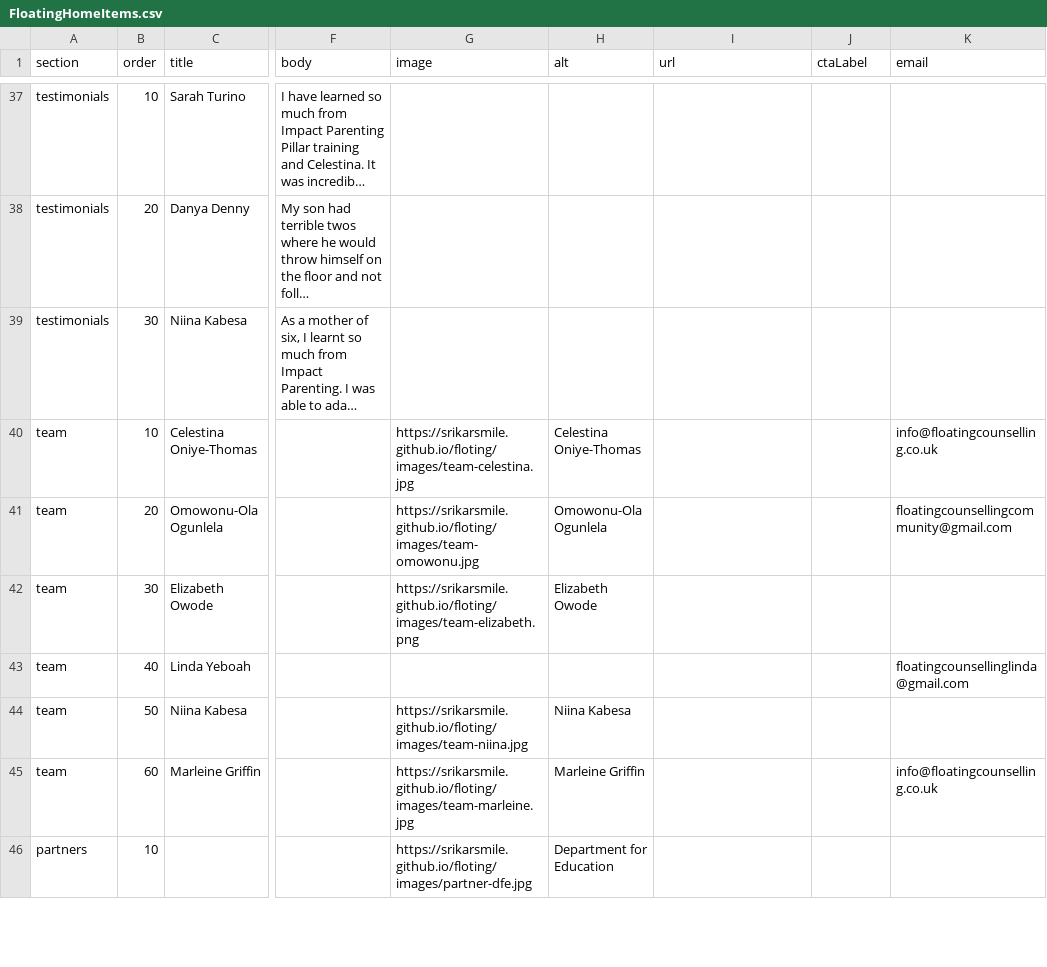
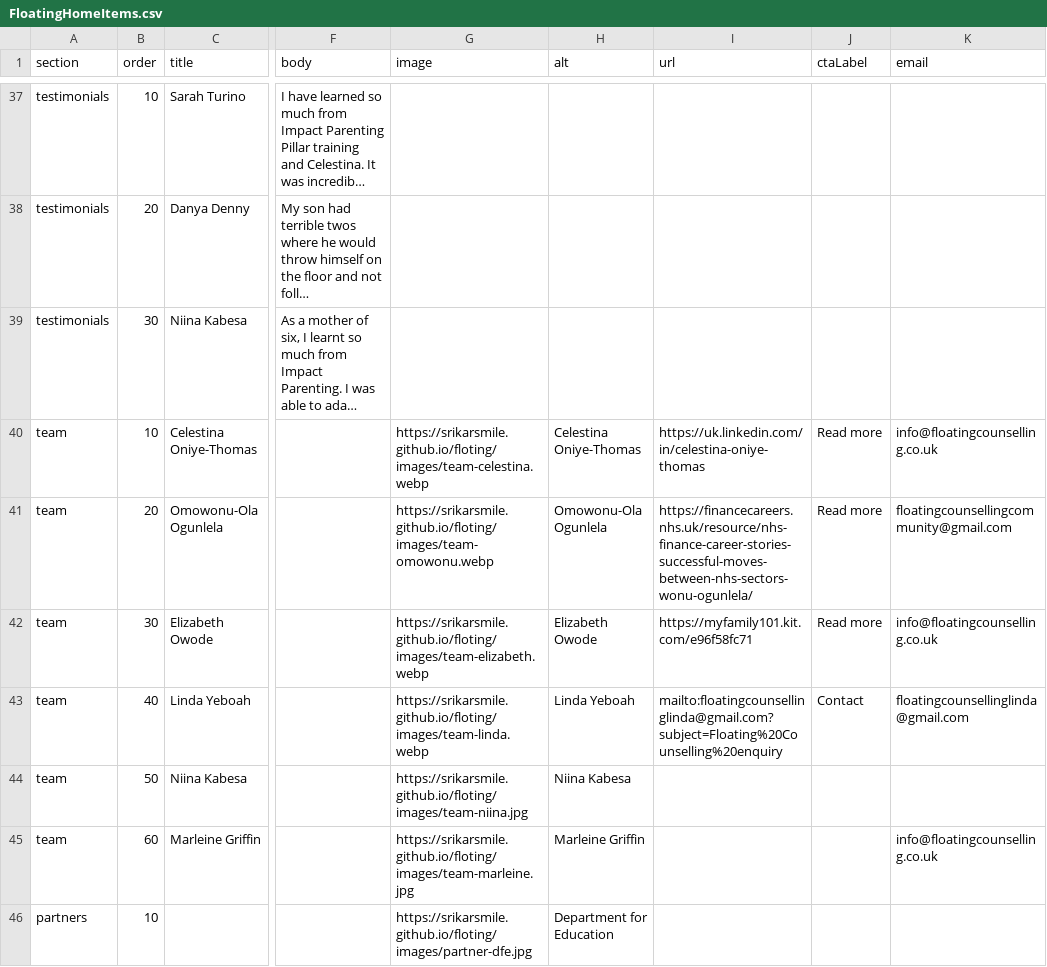
Before and after one commit to Srikarsmile/floting, a CSV file: wix-cms/FloatingHomeItems.csv, drawn as a sheet; only a part is shown, gaps mark what is left out; long unchanged cells end in …; the diff names each change by its address in the sheet, - before the commit and + after, or states it on an @@ line.

Commit message:
Add team links and language selector

```diff
--- a/wix-cms/FloatingHomeItems.csv
+++ b/wix-cms/FloatingHomeItems.csv
-G40 (image): https://srikarsmile.github.io/floting/images/team-celestina.jpg
+G40 (image): https://srikarsmile.github.io/floting/images/team-celestina.webp
-I40 (url): (empty)
+I40 (url): https://uk.linkedin.com/in/celestina-oniye-thomas
-J40:J42 (ctaLabel): (empty)
+J40:J42 (ctaLabel): Read more
-G41 (image): https://srikarsmile.github.io/floting/images/team-omowonu.jpg
+G41 (image): https://srikarsmile.github.io/floting/images/team-omowonu.webp
-I41 (url): (empty)
+I41 (url): https://financecareers.nhs.uk/resource/nhs-finance-career-stories-successful-moves-between-nhs-sectors-wonu-ogunlela/
-G42 (image): https://srikarsmile.github.io/floting/images/team-elizabeth.png
+G42 (image): https://srikarsmile.github.io/floting/images/team-elizabeth.webp
-I42 (url): (empty)
+I42 (url): https://myfamily101.kit.com/e96f58fc71
-K42 (email): (empty)
+K42 (email): info@floatingcounselling.co.uk
-G43 (image): (empty)
+G43 (image): https://srikarsmile.github.io/floting/images/team-linda.webp
-H43 (alt): (empty)
+H43 (alt): Linda Yeboah
-I43 (url): (empty)
+I43 (url): mailto:floatingcounsellinglinda@gmail.com?subject=Floating%20Counselling%20enquiry
-J43 (ctaLabel): (empty)
+J43 (ctaLabel): Contact
```
Also changed, not shown: 9 other files.
